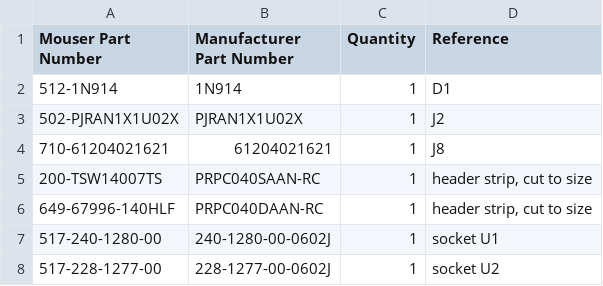
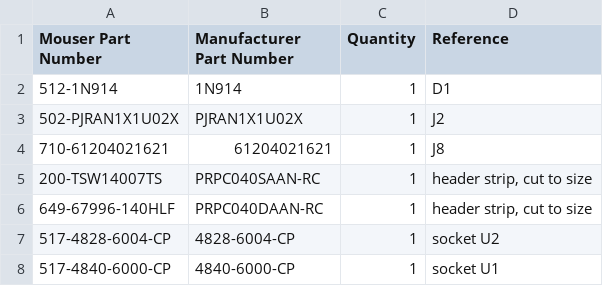
Before and after one commit to acwright/6502-VCS, a CSV file: BOM/Output Board/Rev 1.1/mouser-through-hole.csv, drawn as a sheet.

```diff
--- a/BOM/Output Board/Rev 1.1/mouser-through-hole.csv
+++ b/BOM/Output Board/Rev 1.1/mouser-through-hole.csv
@@ -6,3 +6,3 @@ Mouser Part Number,Manufacturer Part Number,Quantity,Reference
 649-67996-140HLF,PRPC040DAAN-RC,1,"header strip, cut to size"
-517-240-1280-00,240-1280-00-0602J,1,socket U1
-517-228-1277-00,228-1277-00-0602J,1,socket U2
+517-4828-6004-CP,4828-6004-CP,1,socket U2
+517-4840-6000-CP,4840-6000-CP,1,socket U1
```
Also changed, not shown: BOM/Output Board/Rev 1.1/digikey-through-hole.csv, BOM/Output Board/Rev 1.1/digikey.csv, 19 other files.
